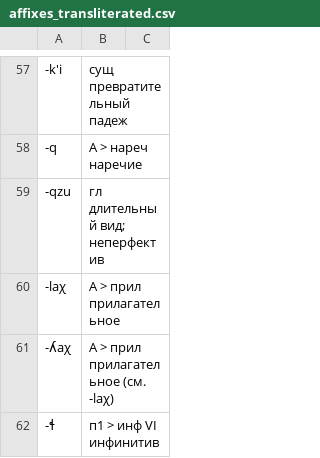
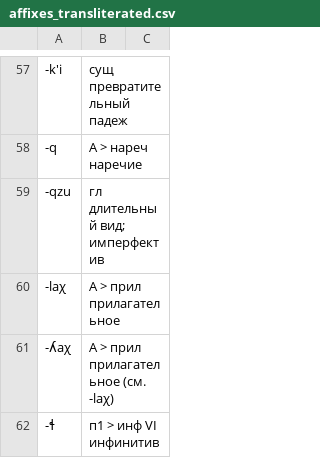
Before and after one commit to lillilek/itelmendictionary, a CSV file: affixes_transliterated.csv, drawn as a sheet; only a part is shown, gaps mark what is left out; the diff covers the shown part only.

```diff
--- a/affixes_transliterated.csv
+++ b/affixes_transliterated.csv
@@ -58,3 +60,3 @@
 -q,А > нареч наречие
--qzu,гл длительный вид; неперфектив
+-qzu,гл длительный вид; имперфектив
 -laχ,А > прил прилагательное
```
Also changed, not shown: 11 edited cells elsewhere in this file.
